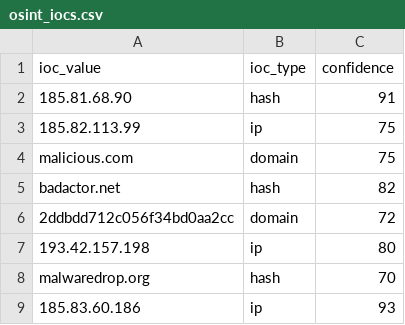
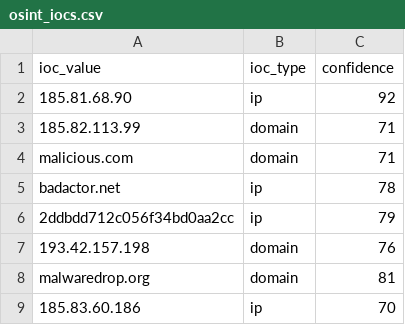
Before and after one commit to DRA3V50/Network-Threat-Intelligence-Analysis, a CSV file: build/iocs/osint_iocs.csv, drawn as a sheet.

```diff
--- a/build/iocs/osint_iocs.csv
+++ b/build/iocs/osint_iocs.csv
@@ -1,9 +1,9 @@
 ioc_value,ioc_type,confidence
-185.81.68.90,hash,91
-185.82.113.99,ip,75
-malicious.com,domain,75
-badactor.net,hash,82
-2ddbdd712c056f34bd0aa2cc,domain,72
-193.42.157.198,ip,80
-malwaredrop.org,hash,70
-185.83.60.186,ip,93
+185.81.68.90,ip,92
+185.82.113.99,domain,71
+malicious.com,domain,71
+badactor.net,ip,78
+2ddbdd712c056f34bd0aa2cc,ip,79
+193.42.157.198,domain,76
+malwaredrop.org,domain,81
+185.83.60.186,ip,70
```
Also changed, not shown: 4 other files.
